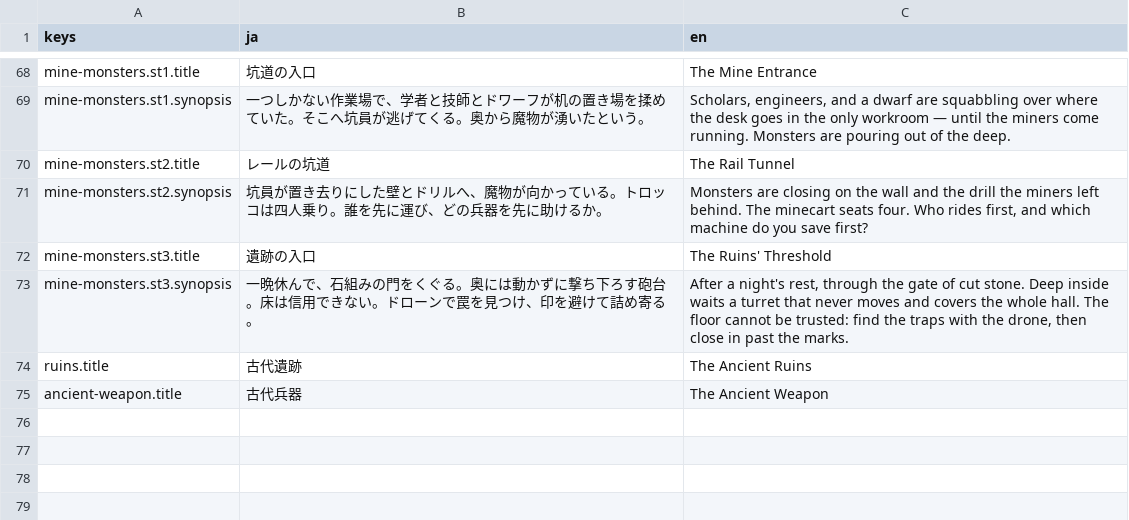
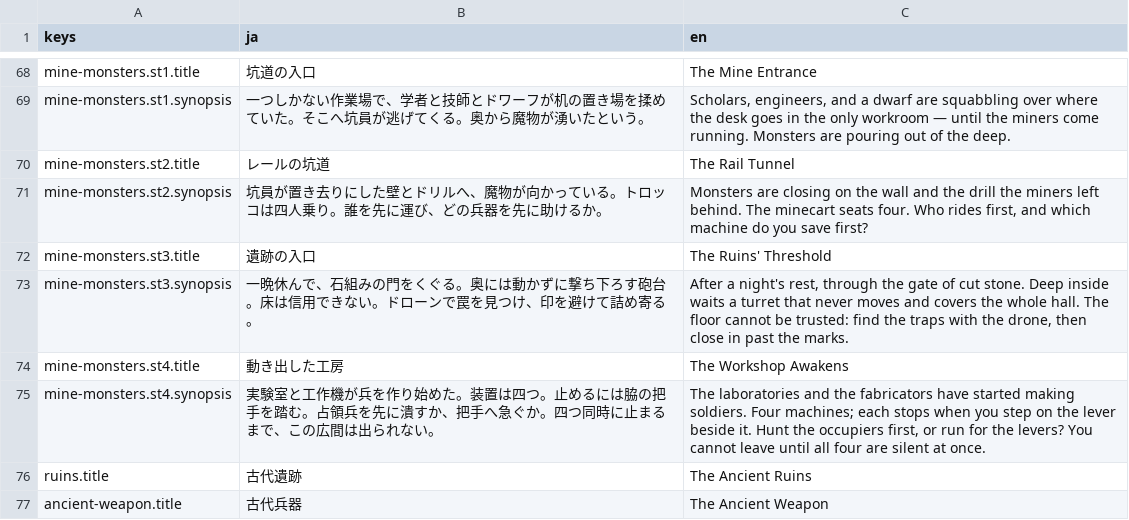
Before and after one commit to sway11466/senaris, a CSV file: godot/data/i18n/campaigns.csv, drawn as a sheet; only a part is shown, gaps mark what is left out.

```diff
--- a/godot/data/i18n/campaigns.csv
+++ b/godot/data/i18n/campaigns.csv
@@ -73,2 +73,4 @@ mine-monsters.st3.title,遺跡の入口,The Ruins' Threshold
 mine-monsters.st3.synopsis,一晩休んで、石組みの門をくぐる。奥には動かずに撃ち下ろす砲台。床は信用できない。ドローンで罠を見つけ、印を避けて詰め寄る。,"After a night's rest, through the gate of cut stone. Deep inside waits a turret that never moves and covers the whole hall. The floor cannot be trusted: find the traps with the drone, then close in past the marks."
+mine-monsters.st4.title,動き出した工房,The Workshop Awakens
+mine-monsters.st4.synopsis,実験室と工作機が兵を作り始めた。装置は四つ。止めるには脇の把手を踏む。占領兵を先に潰すか、把手へ急ぐか。四つ同時に止まるまで、この広間は出られない。,"The laboratories and the fabricators have started making soldiers. Four machines; each stops when you step on the lever beside it. Hunt the occupiers first, or run for the levers? You cannot leave until all four are silent at once."
 ruins.title,古代遺跡,The Ancient Ruins
```
Also changed, not shown: godot/data/i18n/dialogue.csv, 4 other files.
